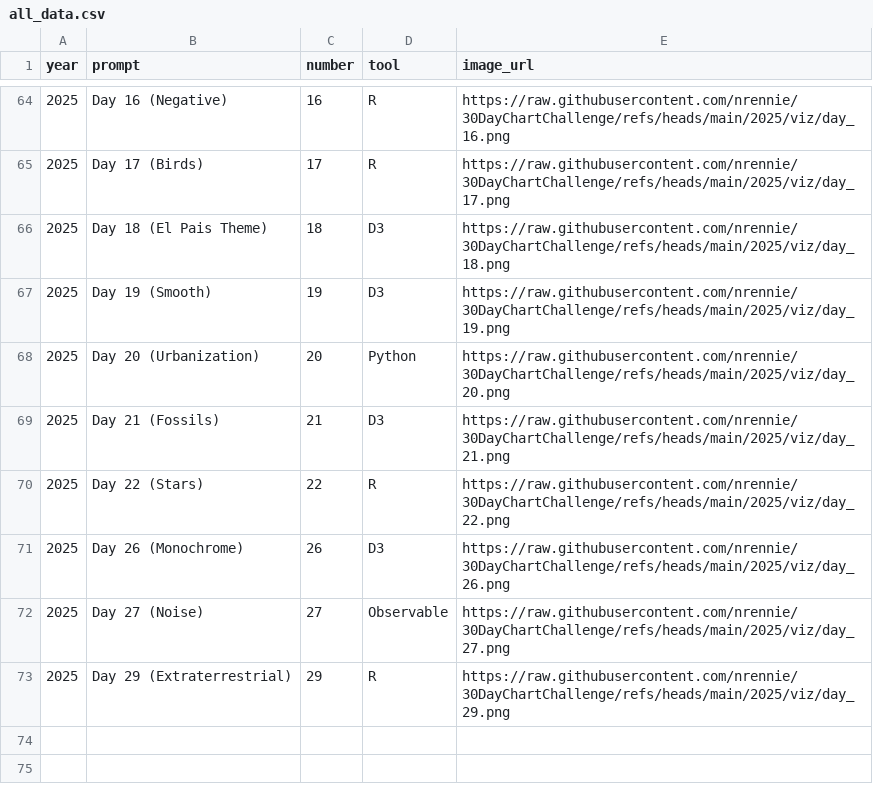
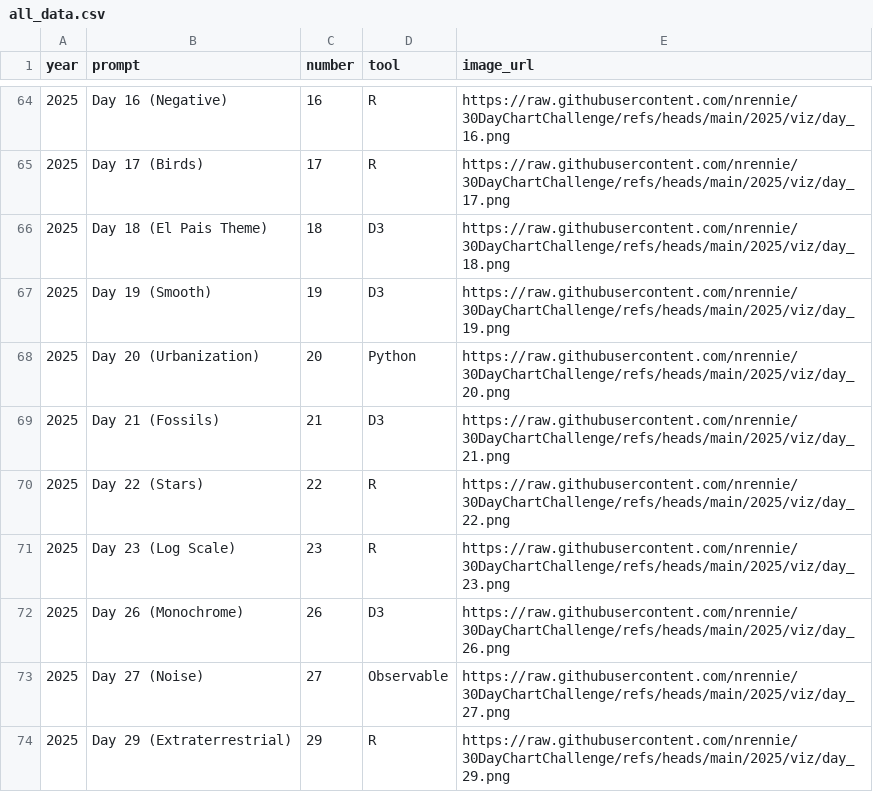
Before and after one commit to nrennie/30DayChartChallenge, a CSV file: data/all_data.csv, drawn as a sheet; only a part is shown, gaps mark what is left out; the diff names each change by its address in the sheet, - before the commit and + after, or states it on an @@ line.

```diff
--- a/data/all_data.csv
+++ b/data/all_data.csv
+row 71: 2025 | Day 23 (Log Scale) | 23 | R | https://raw.githubusercontent.com/nrennie/30DayChartChallenge/refs/heads/main/2025/viz/day_23.png
```
Also changed, not shown: 4 other files.
